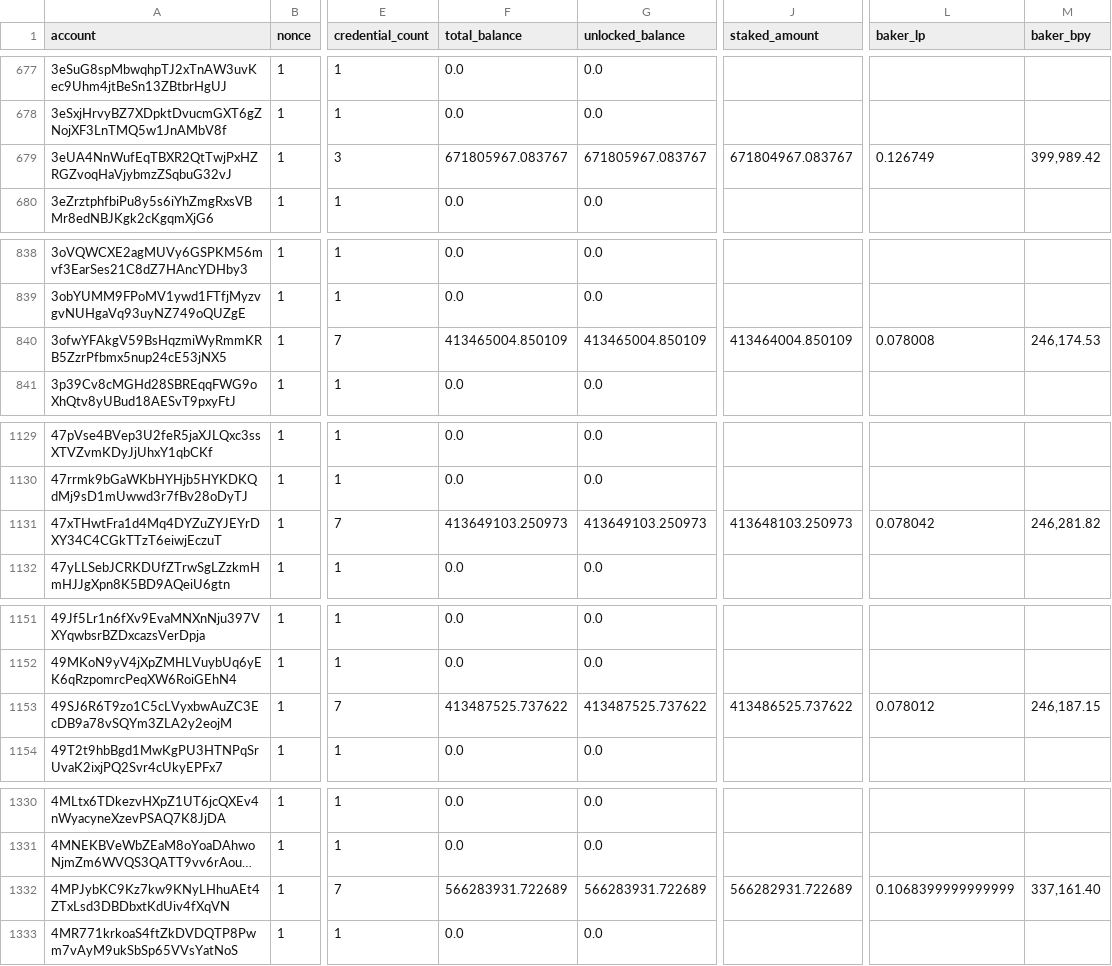
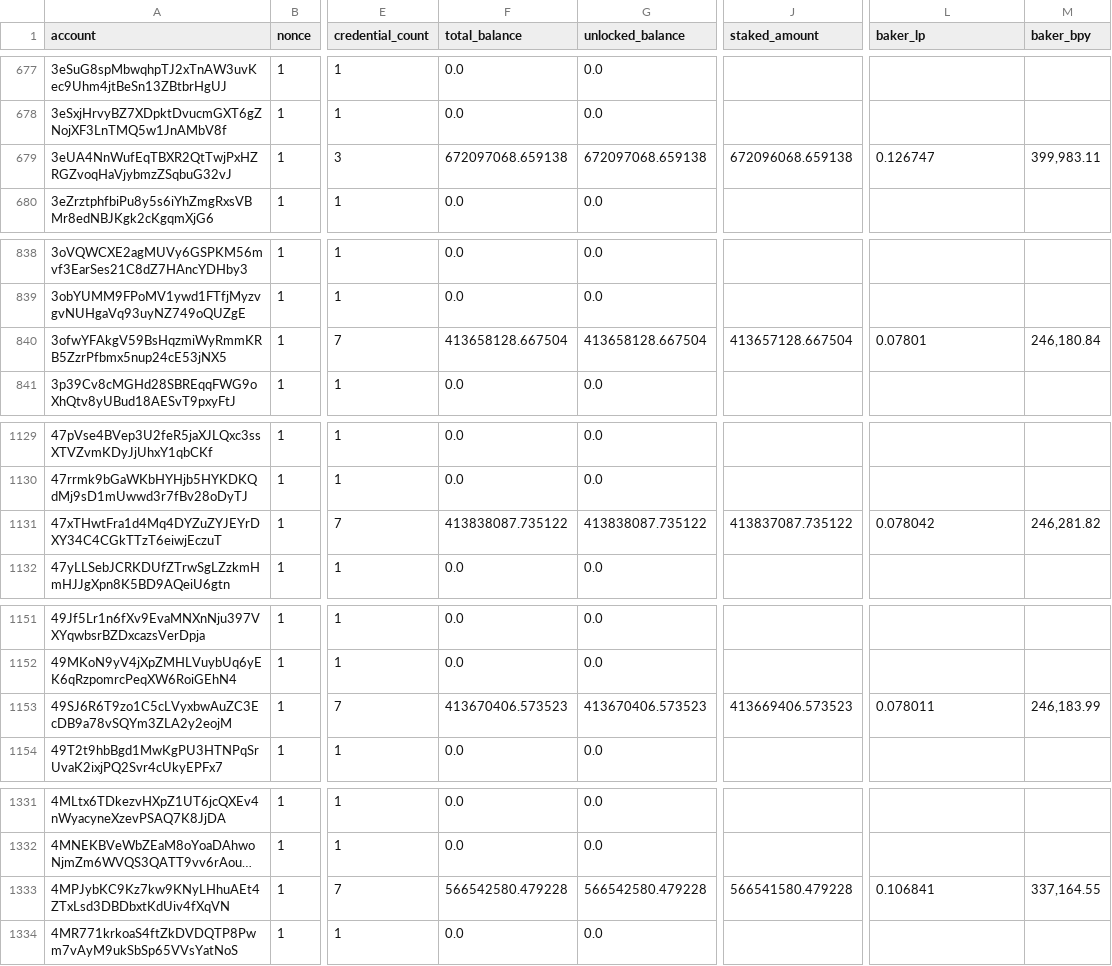
Before and after one commit to sderuiter/concordium-network-accounts, a CSV file: accounts.csv, drawn as a sheet; only a part is shown, gaps mark what is left out; long unchanged cells end in …; addresses are those after the commit; the diff covers the shown part only; the diff names each change by its address in the sheet, - before the commit and + after, or states it on an @@ line.

```diff
--- a/accounts.csv
+++ b/accounts.csv
-F679 (total_balance): 671805967.083767
+F679 (total_balance): 672097068.659138
-G679 (unlocked_balance): 671805967.083767
+G679 (unlocked_balance): 672097068.659138
-J679 (staked_amount): 671804967.083767
+J679 (staked_amount): 672096068.659138
-L679 (baker_lp): 0.126749
+L679 (baker_lp): 0.126747
-M679 (baker_bpy): 399,989.42
+M679 (baker_bpy): 399,983.11
-F840 (total_balance): 413465004.850109
+F840 (total_balance): 413658128.667504
-G840 (unlocked_balance): 413465004.850109
+G840 (unlocked_balance): 413658128.667504
-J840 (staked_amount): 413464004.850109
+J840 (staked_amount): 413657128.667504
-L840 (baker_lp): 0.078008
+L840 (baker_lp): 0.07801
-M840 (baker_bpy): 246,174.53
+M840 (baker_bpy): 246,180.84
-F1131 (total_balance): 413649103.250973
+F1131 (total_balance): 413838087.735122
-G1131 (unlocked_balance): 413649103.250973
+G1131 (unlocked_balance): 413838087.735122
-J1131 (staked_amount): 413648103.250973
+J1131 (staked_amount): 413837087.735122
-F1153 (total_balance): 413487525.737622
+F1153 (total_balance): 413670406.573523
-G1153 (unlocked_balance): 413487525.737622
+G1153 (unlocked_balance): 413670406.573523
-J1153 (staked_amount): 413486525.737622
+J1153 (staked_amount): 413669406.573523
-L1153 (baker_lp): 0.078012
+L1153 (baker_lp): 0.078011
-M1153 (baker_bpy): 246,187.15
+M1153 (baker_bpy): 246,183.99
-F1333 (total_balance): 566283931.722689
+F1333 (total_balance): 566542580.479228
-G1333 (unlocked_balance): 566283931.722689
+G1333 (unlocked_balance): 566542580.479228
-J1333 (staked_amount): 566282931.722689
+J1333 (staked_amount): 566541580.479228
-L1333 (baker_lp): 0.1068399999999999
+L1333 (baker_lp): 0.106841
-M1333 (baker_bpy): 337,161.40
+M1333 (baker_bpy): 337,164.55
```
Also changed, not shown: 2 added rows and 20 edited cells elsewhere in this file.
